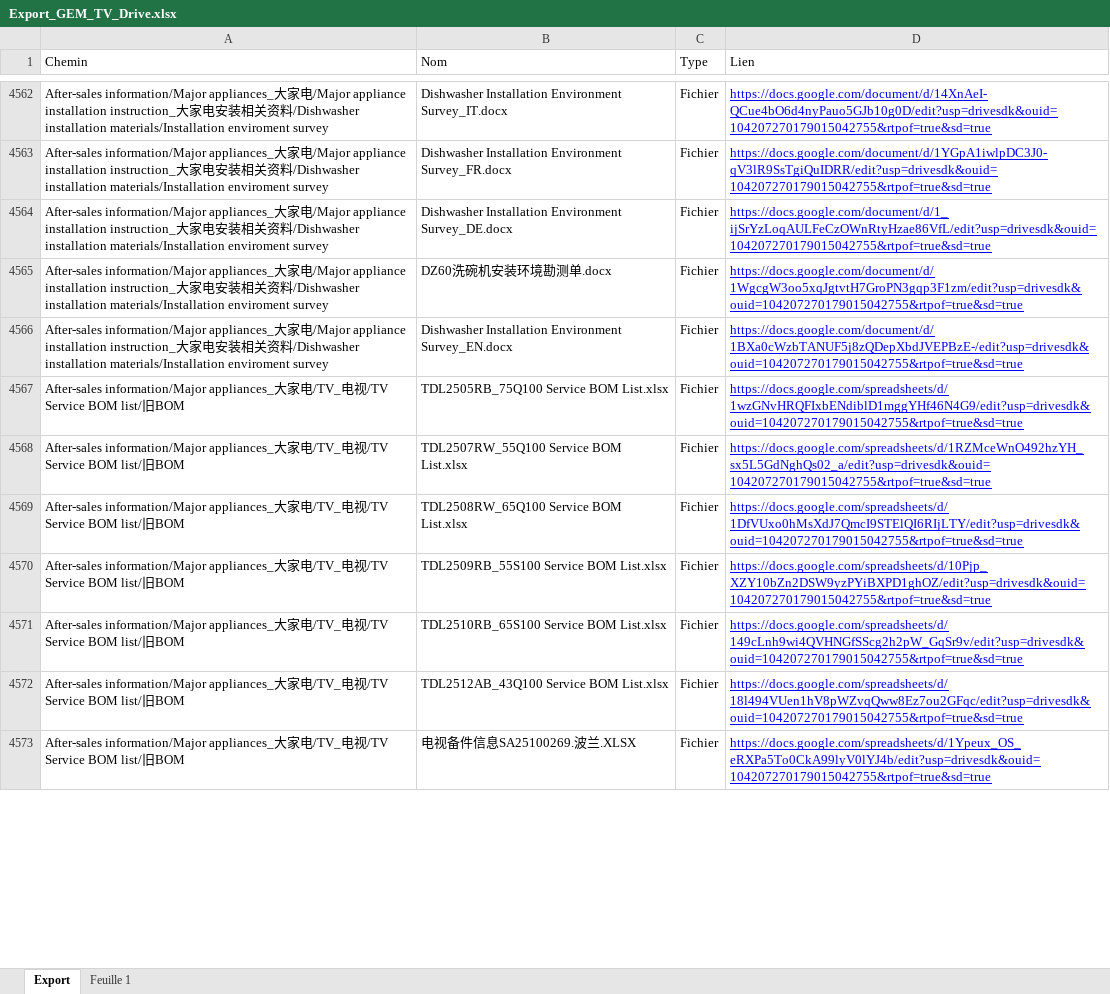
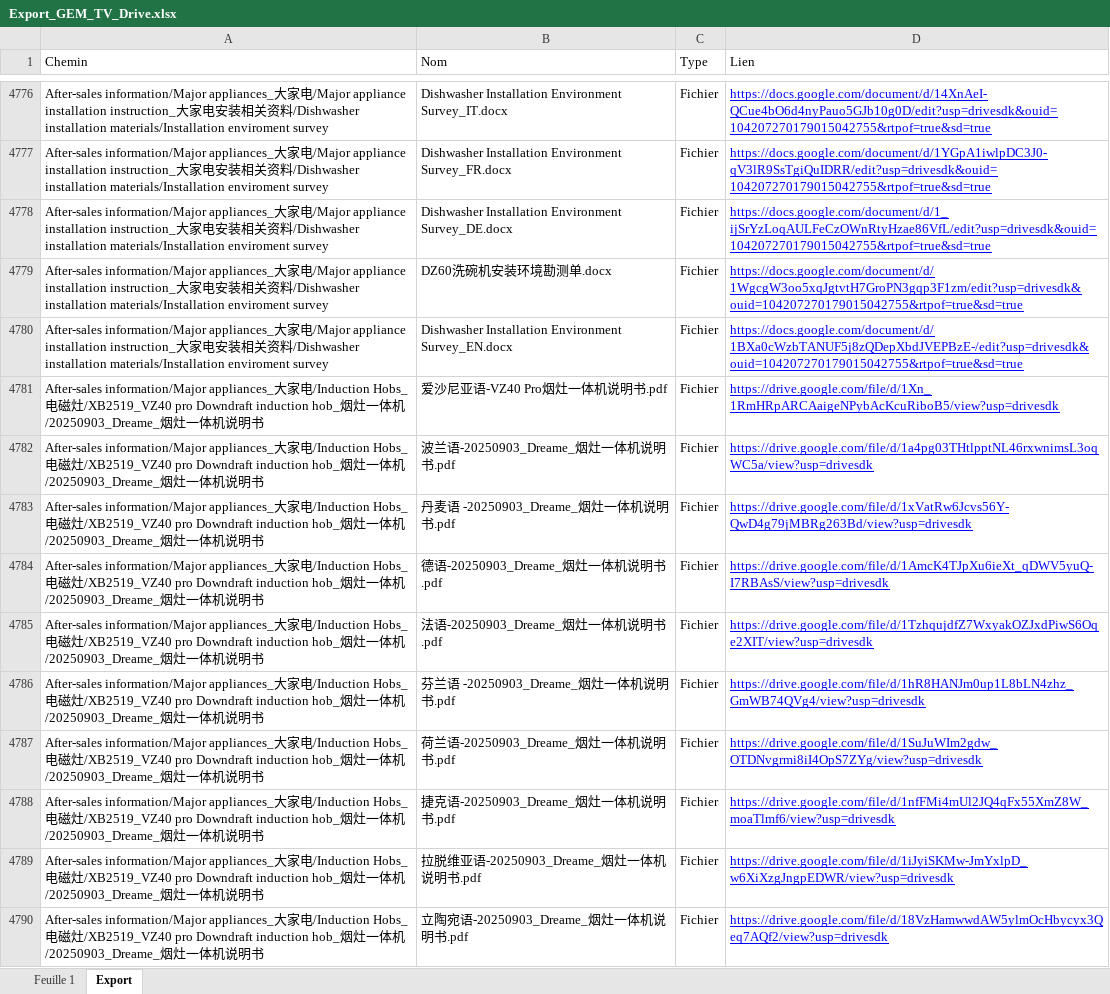
Before and after one commit to savvyfnacdarty/HUB_drive_constructeurs, an Excel workbook: dreame_sav/Export_GEM_TV_Drive.xlsx, sheet Export, drawn as a sheet; only a part is shown, gaps mark what is left out; the shorter side is filled out with more unchanged rows; values as stored, in another font and other column widths than the file's, no borders; charts and pictures not drawn; the diff covers the shown part only; the diff names each change by its address in the sheet, - before the commit and + after, or states it on an @@ line.

Commit message:
Add files via upload

```diff
--- a/dreame_sav/Export_GEM_TV_Drive.xlsx (sheet Export)
+++ b/dreame_sav/Export_GEM_TV_Drive.xlsx (sheet Export)
@@ sheet tab order changed: Feuille 1 | Export @@
+row 4781: After-sales information/Major appliances_大家电/Induction Hobs_电磁灶/XB2519_VZ40 pro Downdraft induction hob_烟灶一体机/20250903_Dreame_烟灶一体机说明书 | 爱沙尼亚语-VZ40 Pro烟灶一体机说明书.pdf | Fichier | https://drive.google.com/file/d/1Xn_1RmHRpARCAaigeNPybAcKcuRiboB5/view?usp=drivesdk
+row 4782: After-sales information/Major appliances_大家电/Induction Hobs_电磁灶/XB2519_VZ40 pro Downdraft induction hob_烟灶一体机/20250903_Dreame_烟灶一体机说明书 | 波兰语-20250903_Dreame_烟灶一体机说明书.pdf | Fichier | https://drive.google.com/file/d/1a4pg03THtlpptNL46rxwnimsL3oqWC5a/view?usp=drivesdk
+row 4783: After-sales information/Major appliances_大家电/Induction Hobs_电磁灶/XB2519_VZ40 pro Downdraft induction hob_烟灶一体机/20250903_Dreame_烟灶一体机说明书 | 丹麦语 -20250903_Dreame_烟灶一体机说明书.pdf | Fichier | https://drive.google.com/file/d/1xVatRw6Jcvs56Y-QwD4g79jMBRg263Bd/view?usp=drivesdk
+row 4784: After-sales information/Major appliances_大家电/Induction Hobs_电磁灶/XB2519_VZ40 pro Downdraft induction hob_烟灶一体机/20250903_Dreame_烟灶一体机说明书 | 德语-20250903_Dreame_烟灶一体机说明书.pdf | Fichier | https://drive.google.com/file/d/1AmcK4TJpXu6ieXt_qDWV5yuQ-I7RBAsS/view?usp=drivesdk
+row 4785: After-sales information/Major appliances_大家电/Induction Hobs_电磁灶/XB2519_VZ40 pro Downdraft induction hob_烟灶一体机/20250903_Dreame_烟灶一体机说明书 | 法语-20250903_Dreame_烟灶一体机说明书.pdf | Fichier | https://drive.google.com/file/d/1TzhqujdfZ7WxyakOZJxdPiwS6Oqe2XIT/view?usp=drivesdk
+row 4786: After-sales information/Major appliances_大家电/Induction Hobs_电磁灶/XB2519_VZ40 pro Downdraft induction hob_烟灶一体机/20250903_Dreame_烟灶一体机说明书 | 芬兰语 -20250903_Dreame_烟灶一体机说明书.pdf | Fichier | https://drive.google.com/file/d/1hR8HANJm0up1L8bLN4zhz_GmWB74QVg4/view?usp=drivesdk
+row 4787: After-sales information/Major appliances_大家电/Induction Hobs_电磁灶/XB2519_VZ40 pro Downdraft induction hob_烟灶一体机/20250903_Dreame_烟灶一体机说明书 | 荷兰语-20250903_Dreame_烟灶一体机说明书.pdf | Fichier | https://drive.google.com/file/d/1SuJuWIm2gdw_OTDNvgrmi8iI4OpS7ZYg/view?usp=drivesdk
+row 4788: After-sales information/Major appliances_大家电/Induction Hobs_电磁灶/XB2519_VZ40 pro Downdraft induction hob_烟灶一体机/20250903_Dreame_烟灶一体机说明书 | 捷克语-20250903_Dreame_烟灶一体机说明书.pdf | Fichier | https://drive.google.com/file/d/1nfFMi4mUl2JQ4qFx55XmZ8W_moaTlmf6/view?usp=drivesdk
+row 4789: After-sales information/Major appliances_大家电/Induction Hobs_电磁灶/XB2519_VZ40 pro Downdraft induction hob_烟灶一体机/20250903_Dreame_烟灶一体机说明书 | 拉脱维亚语-20250903_Dreame_烟灶一体机说明书.pdf | Fichier | https://drive.google.com/file/d/1iJyiSKMw-JmYxlpD_w6XiXzgJngpEDWR/view?usp=drivesdk
+row 4790: After-sales information/Major appliances_大家电/Induction Hobs_电磁灶/XB2519_VZ40 pro Downdraft induction hob_烟灶一体机/20250903_Dreame_烟灶一体机说明书 | 立陶宛语-20250903_Dreame_烟灶一体机说明书.pdf | Fichier | https://drive.google.com/file/d/18VzHamwwdAW5ylmOcHbycyx3Qeq7AQf2/view?usp=drivesdk
```
Also changed, not shown: 322 added rows, 41 removed rows, 28 moved rows and 54 edited cells elsewhere in this sheet, charts or pictures.
